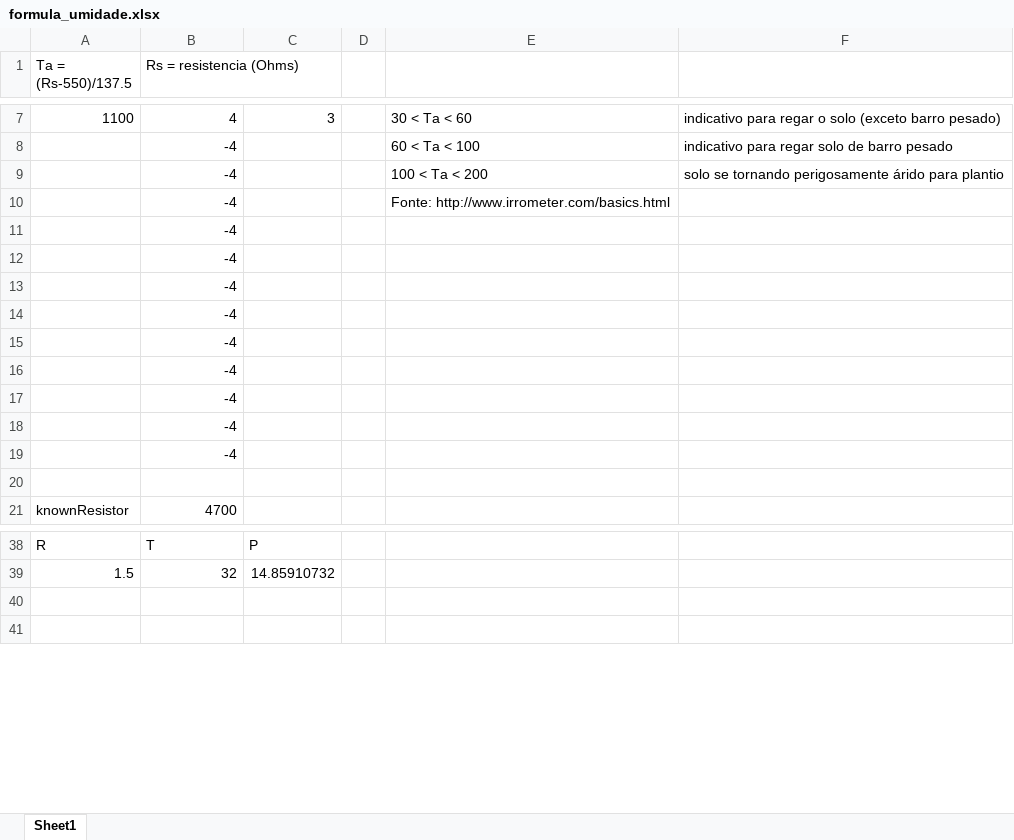
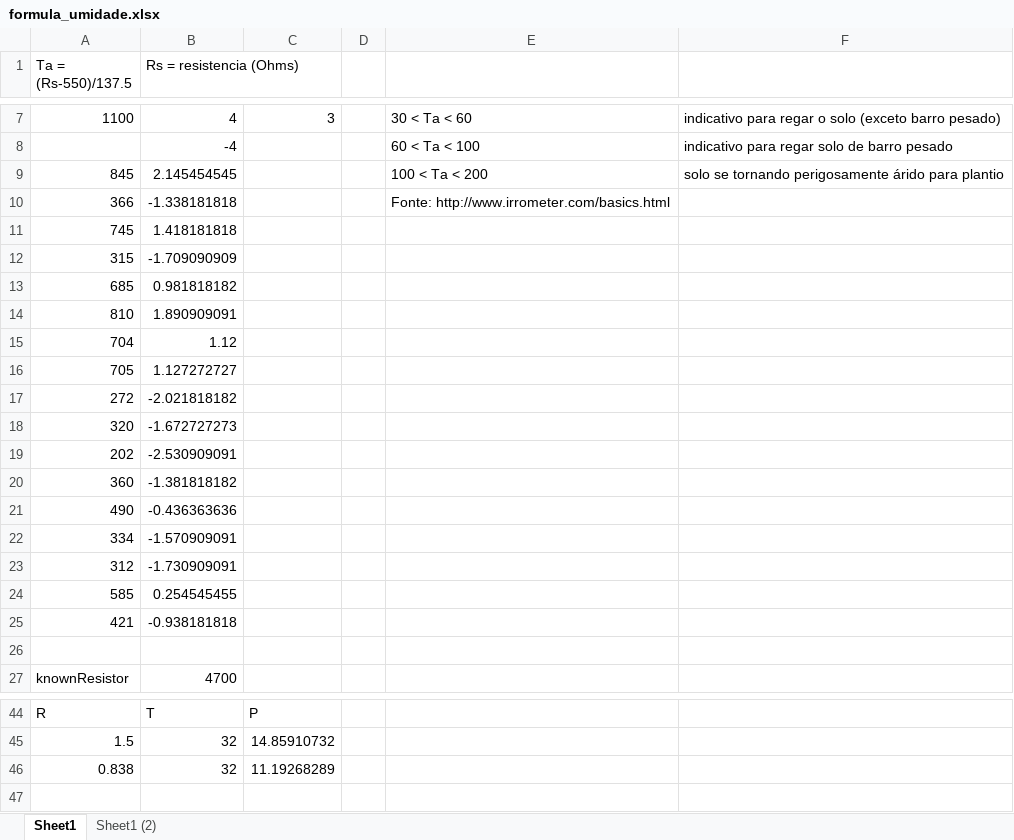
Before and after one commit to nidiascampos/smartgreen, an Excel workbook: docs/formula_umidade.xlsx, sheet Sheet1, drawn as a sheet; only a part is shown, gaps mark what is left out; values as stored, in another font and other column widths than the file's, no borders; removed rows and columns are numbered as before the commit, all else as after; the diff names each change by its address in the sheet, - before the commit and + after, or states it on an @@ line.

```diff
--- a/docs/formula_umidade.xlsx (sheet Sheet1)
+++ b/docs/formula_umidade.xlsx (sheet Sheet1)
+sheet tab: Sheet1 (2)
-A9 (Ta = (Rs-550)/137.5): (empty)
+A9 (Ta = (Rs-550)/137.5): 845
-B9 (Rs = resistencia (Ohms)): -4
+B9 (Rs = resistencia (Ohms)): 2.145454545
-row 10:  | -4 |  |  | Fonte: http://www.irrometer.com/basics.html
-row 11:  | -4
-row 12:  | -4
-row 13:  | -4
-row 14:  | -4
-row 15:  | -4
-row 16:  | -4
-row 17:  | -4
-row 18:  | -4
-row 19:  | -4
+row 10: 366 | -1.338181818 |  |  | Fonte: http://www.irrometer.com/basics.html
+row 11: 745 | 1.418181818
+row 12: 315 | -1.709090909
+row 13: 685 | 0.981818182
+row 14: 810 | 1.890909091
+row 15: 704 | 1.12
+row 16: 705 | 1.127272727
+row 17: 272 | -2.021818182
+row 18: 320 | -1.672727273
+row 19: 202 | -2.530909091
+row 20: 360 | -1.381818182
+row 21: 490 | -0.436363636
+row 22: 334 | -1.570909091
+row 23: 312 | -1.730909091
+row 24: 585 | 0.254545455
+row 25: 421 | -0.938181818
-row 46: (empty)
+row 46: 0.838 | 32 | 11.19268289
```
Also changed, not shown: formulas that keep their value.
